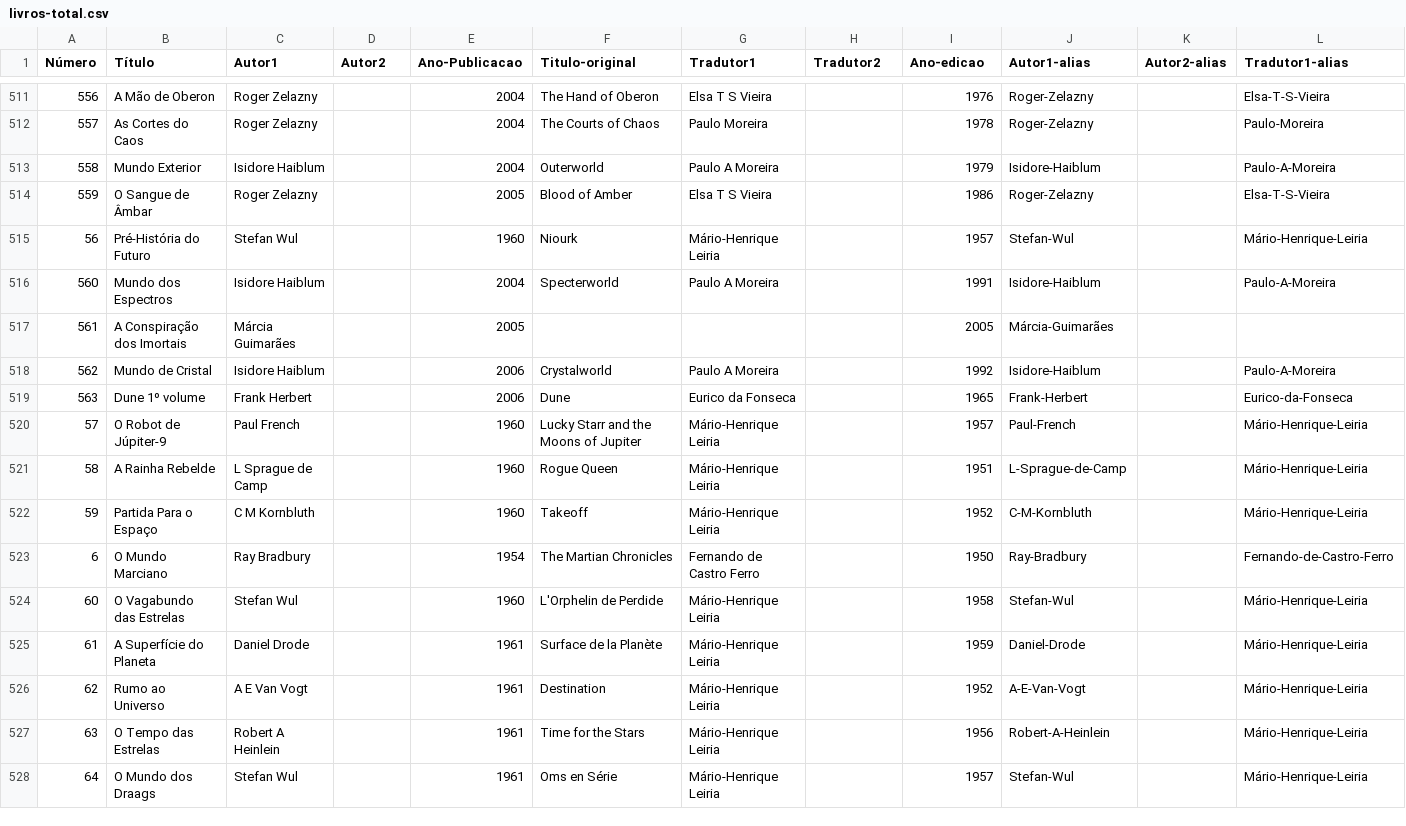
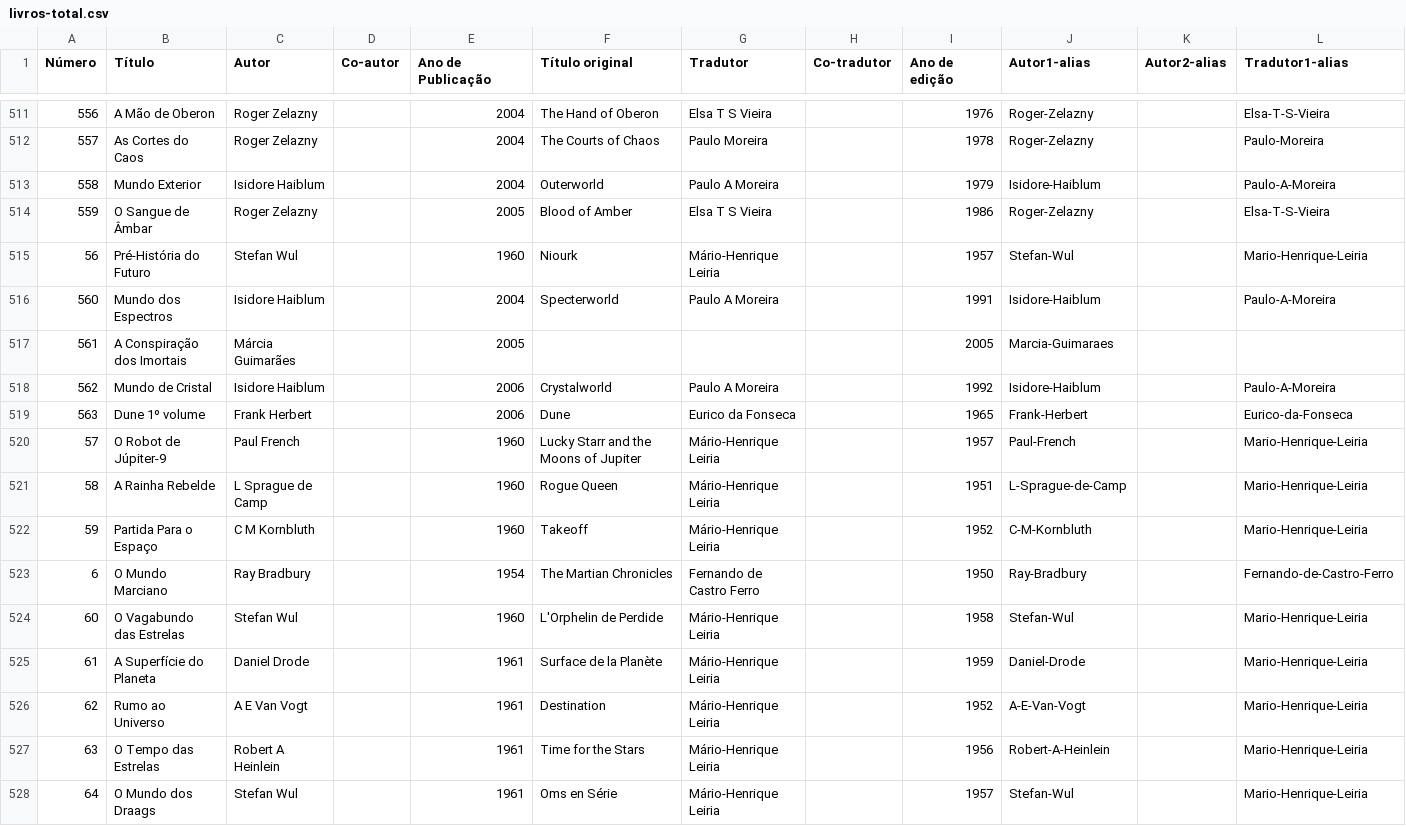
Before and after one commit to nunogand/Argonauta, a CSV file: dados/livros-total.csv, drawn as a sheet; only a part is shown, gaps mark what is left out; the diff covers the shown part only; the diff names each change by its address in the sheet, - before the commit and + after, or states it on an @@ line.

```diff
--- a/dados/livros-total.csv
+++ b/dados/livros-total.csv
-C1: Autor1
+C1: Autor
-D1: Autor2
+D1: Co-autor
-E1: Ano-Publicacao
+E1: Ano de Publicação
-F1: Titulo-original
+F1: Título original
-G1: Tradutor1
+G1: Tradutor
-H1: Tradutor2
+H1: Co-tradutor
-I1: Ano-edicao
+I1: Ano de edição
-L515 (Tradutor1-alias): Mário-Henrique-Leiria
+L515 (Tradutor1-alias): Mario-Henrique-Leiria
-J517 (Autor1-alias): Márcia-Guimarães
+J517 (Autor1-alias): Marcia-Guimaraes
-L520:L522 (Tradutor1-alias): Mário-Henrique-Leiria
+L520:L522 (Tradutor1-alias): Mario-Henrique-Leiria
-L524:L528 (Tradutor1-alias): Mário-Henrique-Leiria
+L524:L528 (Tradutor1-alias): Mario-Henrique-Leiria
```
Also changed, not shown: 166 edited cells elsewhere in this file, 30 other files.
